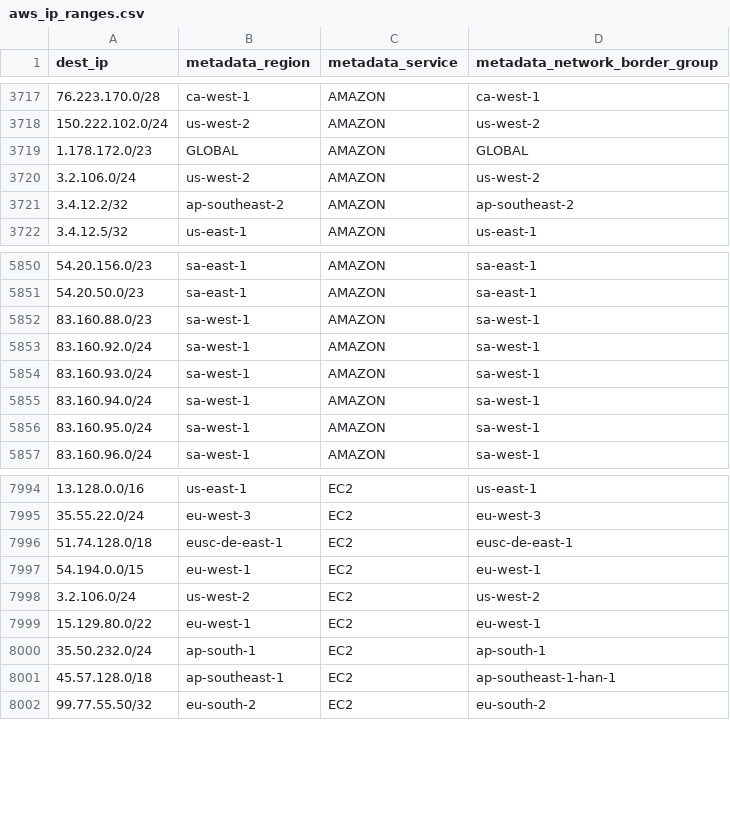
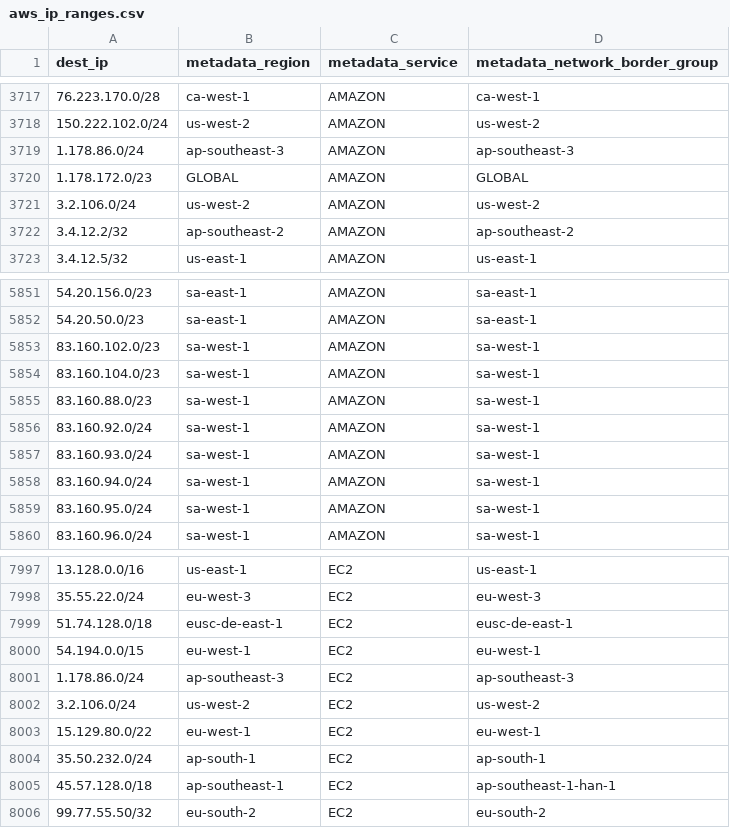
Before and after one commit to hamzajazib/awesome-lists, a CSV file: Lists/Ranges_IP_Address_Company_List/Cloud Hosting Providers/AWS/aws_ip_ranges.csv, drawn as a sheet; only a part is shown, gaps mark what is left out.

```diff
--- a/Lists/Ranges_IP_Address_Company_List/Cloud Hosting Providers/AWS/aws_ip_ranges.csv
+++ b/Lists/Ranges_IP_Address_Company_List/Cloud Hosting Providers/AWS/aws_ip_ranges.csv
@@ -3718,2 +3718,3 @@ dest_ip,metadata_region,metadata_service,metadata_network_border_group
 150.222.102.0/24,us-west-2,AMAZON,us-west-2
+1.178.86.0/24,ap-southeast-3,AMAZON,ap-southeast-3
 1.178.172.0/23,GLOBAL,AMAZON,GLOBAL
@@ -5851,2 +5852,4 @@ dest_ip,metadata_region,metadata_service,metadata_network_border_group
 54.20.50.0/23,sa-east-1,AMAZON,sa-east-1
+83.160.102.0/23,sa-west-1,AMAZON,sa-west-1
+83.160.104.0/23,sa-west-1,AMAZON,sa-west-1
 83.160.88.0/23,sa-west-1,AMAZON,sa-west-1
@@ -7997,2 +8000,3 @@ dest_ip,metadata_region,metadata_service,metadata_network_border_group
 54.194.0.0/15,eu-west-1,EC2,eu-west-1
+1.178.86.0/24,ap-southeast-3,EC2,ap-southeast-3
 3.2.106.0/24,us-west-2,EC2,us-west-2
```
Also changed, not shown: Lists/Ranges_IP_Address_Company_List/Cloud Hosting Providers/AWS/aws_ip_ranges_amazon.csv, 1 other file.
